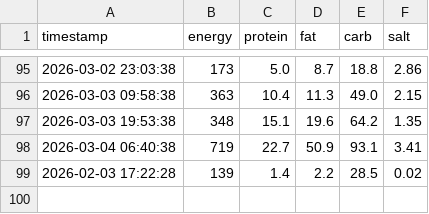
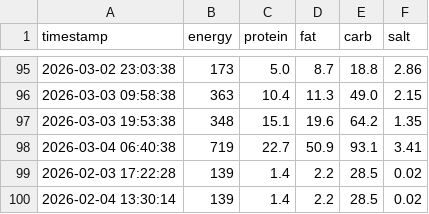
Before and after one commit to nagaissue/Git_RaspPi, a CSV file: label.csv, drawn as a sheet; only a part is shown, gaps mark what is left out.

Commit message:
Data update: 2026-02-04 13:30:40

```diff
--- a/label.csv
+++ b/label.csv
@@ -99 +99,2 @@ timestamp,energy,protein,fat,carb,salt
 2026-02-03 17:22:28,139,1.4,2.2,28.5,0.02
+2026-02-04 13:30:14,139,1.4,2.2,28.5,0.02
```
